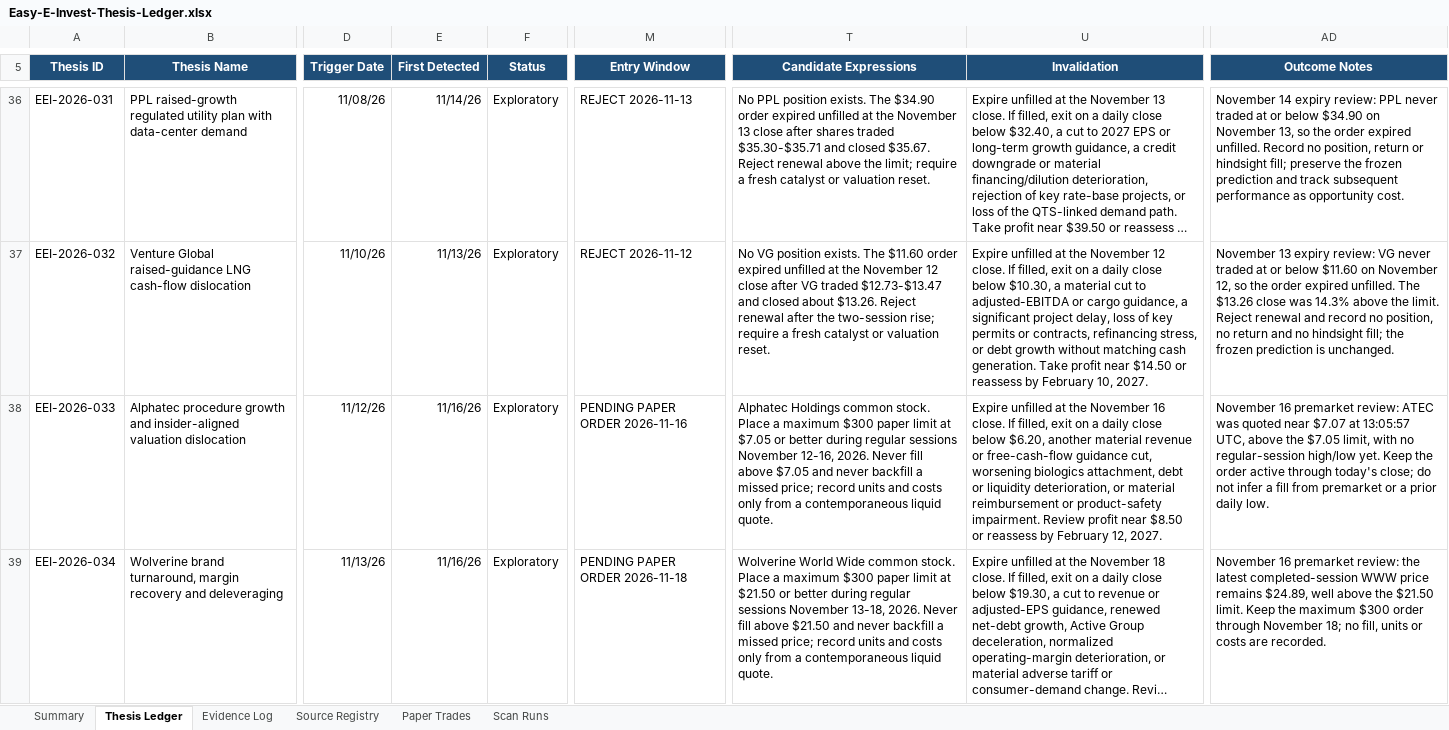
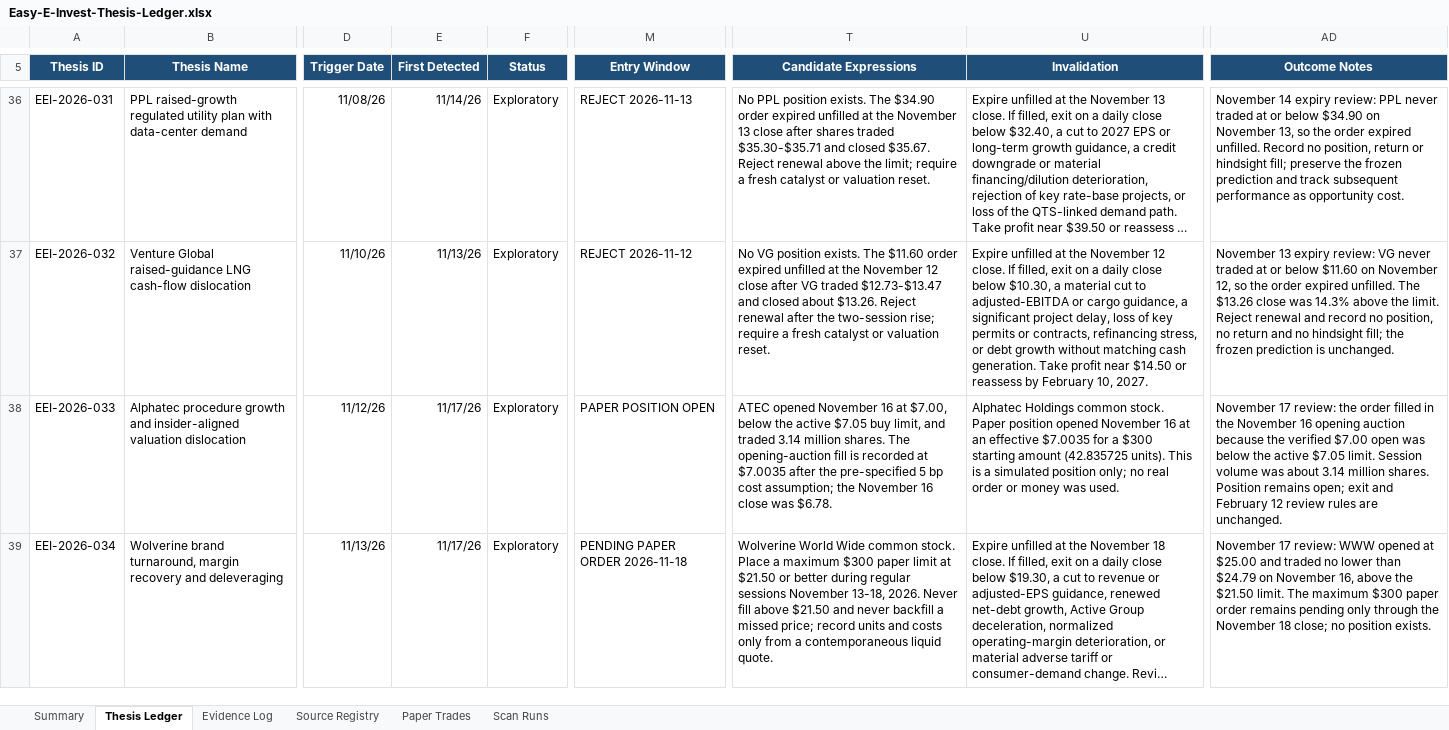
Before and after one commit to john-cosentino/easy-e-invest-dashboard, an Excel workbook: Easy-E-Invest-Thesis-Ledger.xlsx, sheet Thesis Ledger, drawn as a sheet; only a part is shown, gaps mark what is left out; long unchanged cells end in …; values as stored, in another font and other column widths than the file's, no borders; conditional formats and table styles not drawn; the diff covers the shown part only; the diff names each change by its address in the sheet, - before the commit and + after, or states it on an @@ line.

```diff
--- a/Easy-E-Invest-Thesis-Ledger.xlsx (sheet Thesis Ledger)
+++ b/Easy-E-Invest-Thesis-Ledger.xlsx (sheet Thesis Ledger)
-E38:E39 (First Detected): 11/16/26
+E38:E39 (First Detected): 11/17/26
-M38 (Entry Window): PENDING PAPER ORDER 2026-11-16
+M38 (Entry Window): PAPER POSITION OPEN
-T38 (Candidate Expressions): Alphatec Holdings common stock. Place a maximum $300 paper limit at $7.05 or better during regular sessions November 12-16, 2026. Never fill above $7.05 and never backfill a missed price; record units and costs only from a contemporaneous liquid quote.
+T38 (Candidate Expressions): ATEC opened November 16 at $7.00, below the active $7.05 buy limit, and traded 3.14 million shares. The opening-auction fill is recorded at $7.0035 after the pre-specified 5 bp cost assumption; the November 16 close was $6.78.
-U38 (Invalidation): Expire unfilled at the November 16 close. If filled, exit on a daily close below $6.20, another material revenue or free-cash-flow guidance cut, worsening biologics attachment, debt or liquidity deterioration, or material reimbursement or product-safety impairment. Review profit near $8.50 or reassess by February 12, 2027.
+U38 (Invalidation): Alphatec Holdings common stock. Paper position opened November 16 at an effective $7.0035 for a $300 starting amount (42.835725 units). This is a simulated position only; no real order or money was used.
-AD38 (Outcome Notes): November 16 premarket review: ATEC was quoted near $7.07 at 13:05:57 UTC, above the $7.05 limit, with no regular-session high/low yet. Keep the order active through today's close; do not infer a fill from premarket or a prior daily low.
+AD38 (Outcome Notes): November 17 review: the order filled in the November 16 opening auction because the verified $7.00 open was below the active $7.05 limit. Session volume was about 3.14 million shares. Position remains open; exit and February 12 review rules are unchanged.
-AD39 (Outcome Notes): November 16 premarket review: the latest completed-session WWW price remains $24.89, well above the $21.50 limit. Keep the maximum $300 order through November 18; no fill, units or costs are recorded.
+AD39 (Outcome Notes): November 17 review: WWW opened at $25.00 and traded no lower than $24.79 on November 16, above the $21.50 limit. The maximum $300 paper order remains pending only through the November 18 close; no position exists.
```
Also changed, not shown: 1 added row and 9 edited cells elsewhere in this sheet, sheet Evidence Log, sheet Paper Trades, sheet Scan Runs, sheet Summary, 1 other file.
